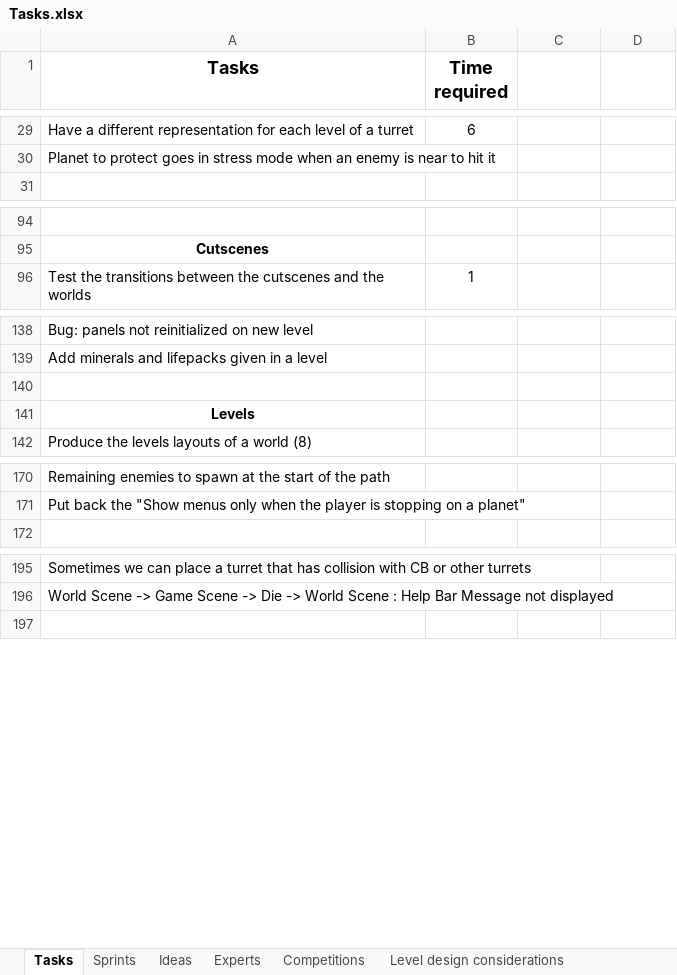
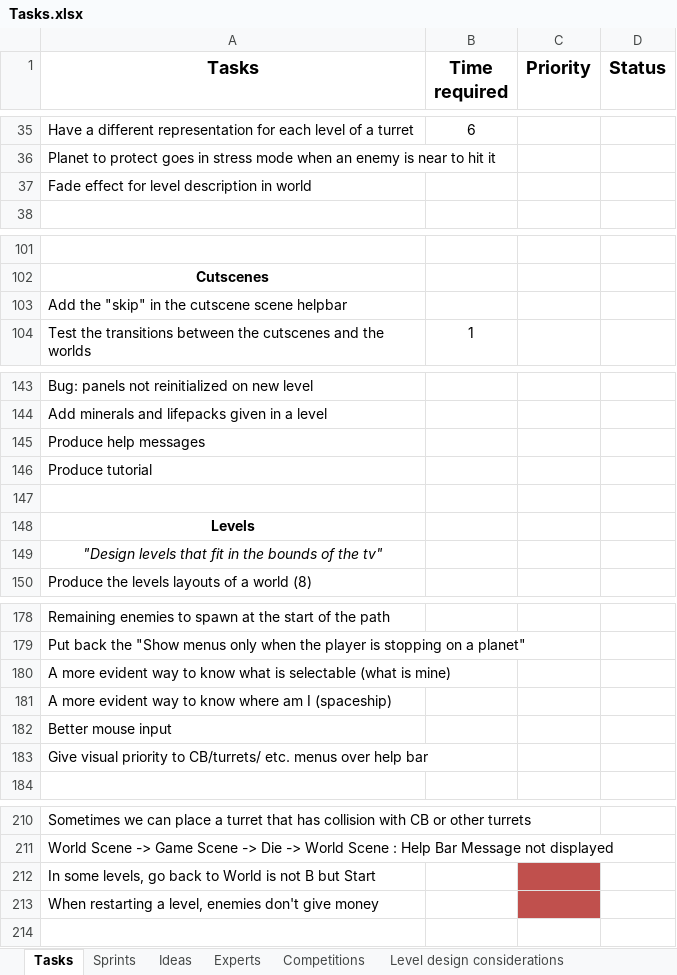
Before and after one commit to jodigiordano/commander, an Excel workbook: Utilities/Tasks.xlsx, sheet Tasks, drawn as a sheet; only a part is shown, gaps mark what is left out; values as stored, in another font and other column widths than the file's, no borders; the diff covers the shown part only; the diff names each change by its address in the sheet, - before the commit and + after, or states it on an @@ line.

```diff
--- a/Utilities/Tasks.xlsx (sheet Tasks)
+++ b/Utilities/Tasks.xlsx (sheet Tasks)
-C1: (empty)
+C1: Priority
-D1: (empty)
+D1: Status
+row 37: Fade effect for level description in world
+row 103: Add the "skip" in the cutscene scene helpbar
+row 145: Produce help messages
+row 146: Produce tutorial
+row 149: "Design levels that fit in the bounds of the tv"
+row 180: A more evident way to know what is selectable (what is mine)
+row 181: A more evident way to know where am I (spaceship)
+row 182: Better mouse input
+row 183: Give visual priority to CB/turrets/ etc. menus over help bar
+row 212: In some levels, go back to World is not B but Start
+row 213: When restarting a level, enemies don't give money
```
Also changed, not shown: 9 added rows, 3 removed rows, 4 edited cells and cell formats elsewhere in this sheet, sheet Ideas, sheet Sprints, sheet Experts, 4 other files.
